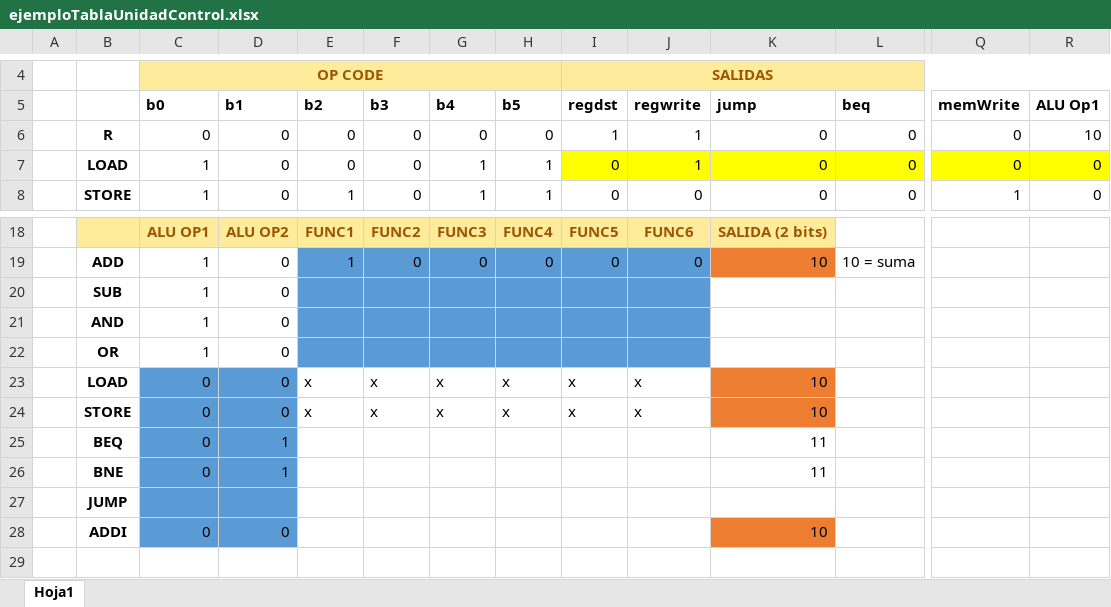
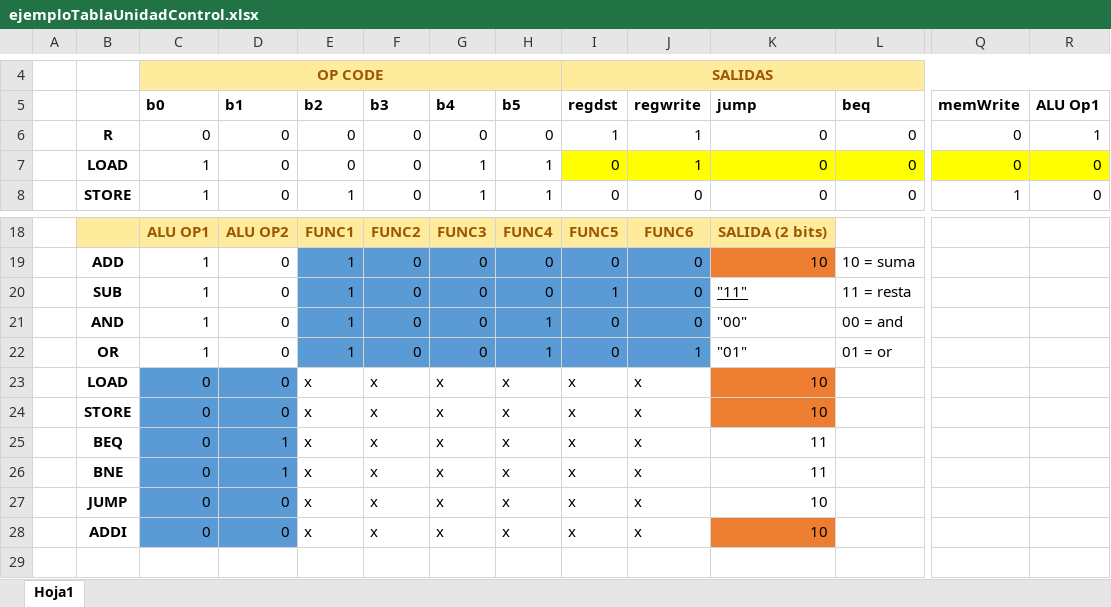
Before and after one commit to CristhianAC/LogisimMIPS, an Excel workbook: ejemploTablaUnidadControl.xlsx, sheet Hoja1, drawn as a sheet; only a part is shown, gaps mark what is left out; values as stored, in another font and other column widths than the file's, no borders; removed rows and columns are numbered as before the commit, all else as after; rows hold the shown columns only; the diff names each change by its address in the sheet, - before the commit and + after, or states it on an @@ line.

```diff
--- a/ejemploTablaUnidadControl.xlsx (sheet Hoja1)
+++ b/ejemploTablaUnidadControl.xlsx (sheet Hoja1)
-R6 (ALU Op1): 10
+R6 (ALU Op1): 1
-row 20:  | SUB | 1 | 0
-row 21:  | AND | 1 | 0
-row 22:  | OR | 1 | 0
+row 20:  | SUB | 1 | 0 | 1 | 0 | 0 | 0 | 1 | 0 | "11" | 11 = resta
+row 21:  | AND | 1 | 0 | 1 | 0 | 0 | 1 | 0 | 0 | "00" | 00 = and
+row 22:  | OR | 1 | 0 | 1 | 0 | 0 | 1 | 0 | 1 | "01" | 01 = or
-row 25:  | BEQ | 0 | 1 |  |  |  |  |  |  | 11
-row 26:  | BNE | 0 | 1 |  |  |  |  |  |  | 11
-row 27:  | JUMP
-row 28:  | ADDI | 0 | 0 |  |  |  |  |  |  | 10
+row 25:  | BEQ | 0 | 1 | x | x | x | x | x | x | 11
+row 26:  | BNE | 0 | 1 | x | x | x | x | x | x | 11
+row 27:  | JUMP | 0 | 0 | x | x | x | x | x | x | 10
+row 28:  | ADDI | 0 | 0 | x | x | x | x | x | x | 10
```
Also changed, not shown: 1 other file.
